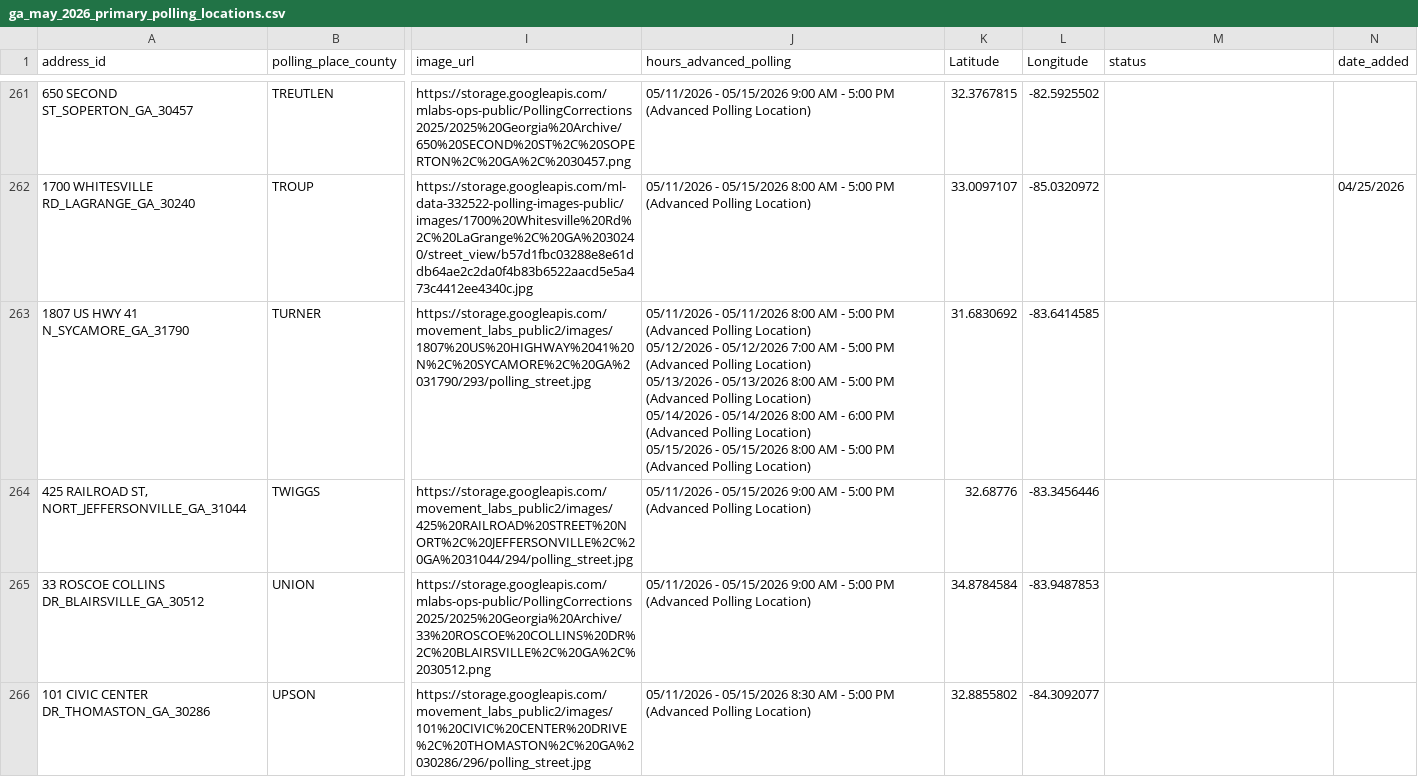
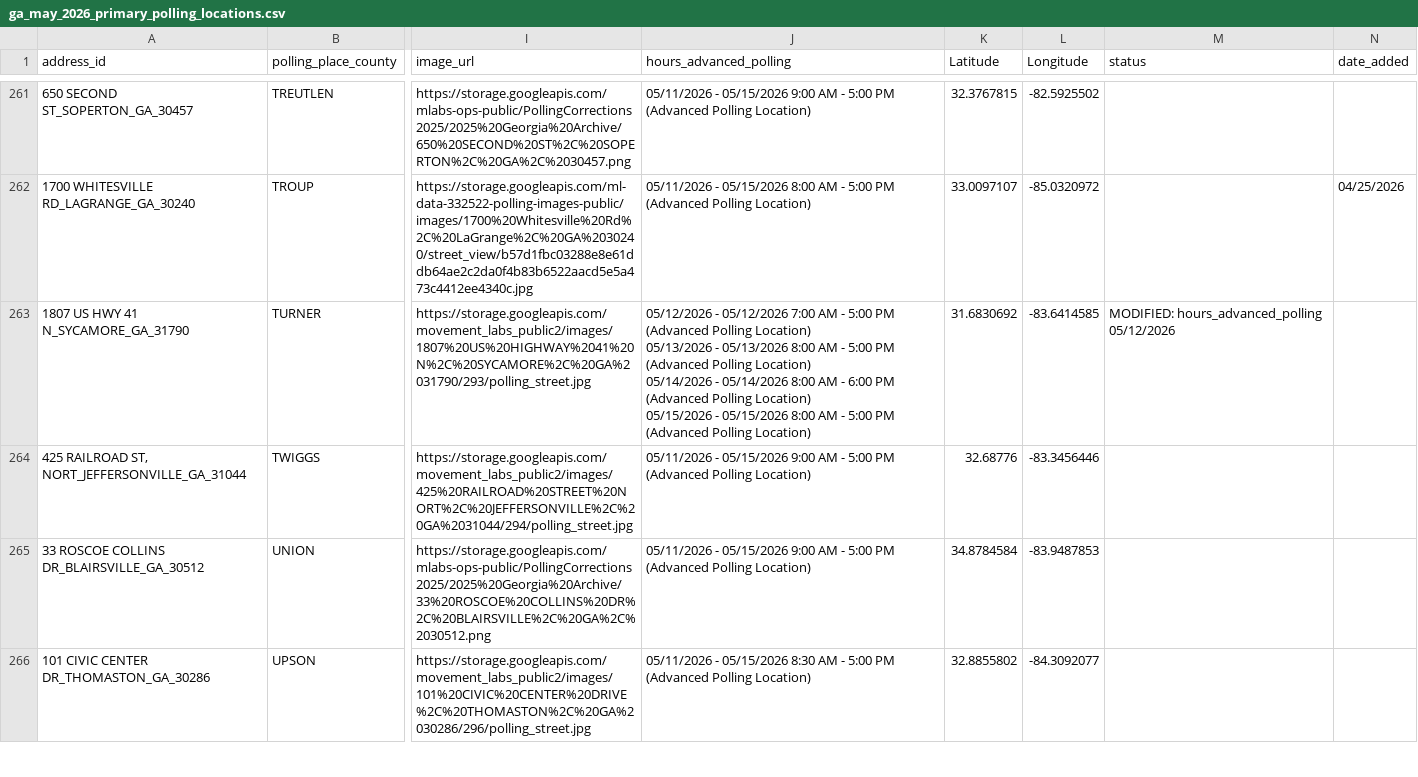
Before and after one commit to madiraa/ga_may_2026_primary_polling_location_scrape, a CSV file: ga_may_2026_primary_polling_locations.csv, drawn as a sheet; only a part is shown, gaps mark what is left out; ↵ is a line break in a cell; the diff covers the shown part only; the diff names each change by its address in the sheet, - before the commit and + after, or states it on an @@ line.

```diff
--- a/ga_may_2026_primary_polling_locations.csv
+++ b/ga_may_2026_primary_polling_locations.csv
-J263 (hours_advanced_polling): 05/11/2026 - 05/11/2026 8:00 AM - 5:00 PM (Advanced Polling Location) ↵ 05/12/2026 -…
+J263 (hours_advanced_polling): 05/12/2026 -…
-M263 (status): (empty)
+M263 (status): MODIFIED: hours_advanced_polling 05/12/2026
```
Also changed, not shown: 14 edited cells elsewhere in this file, 2 other files.
